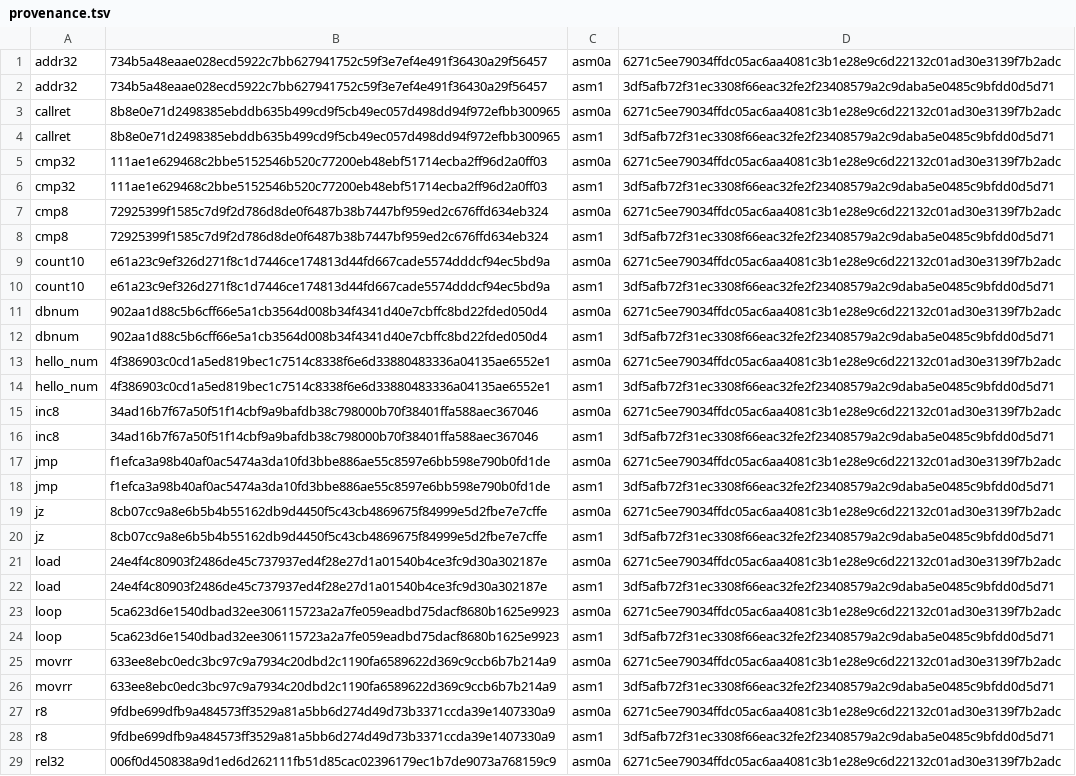
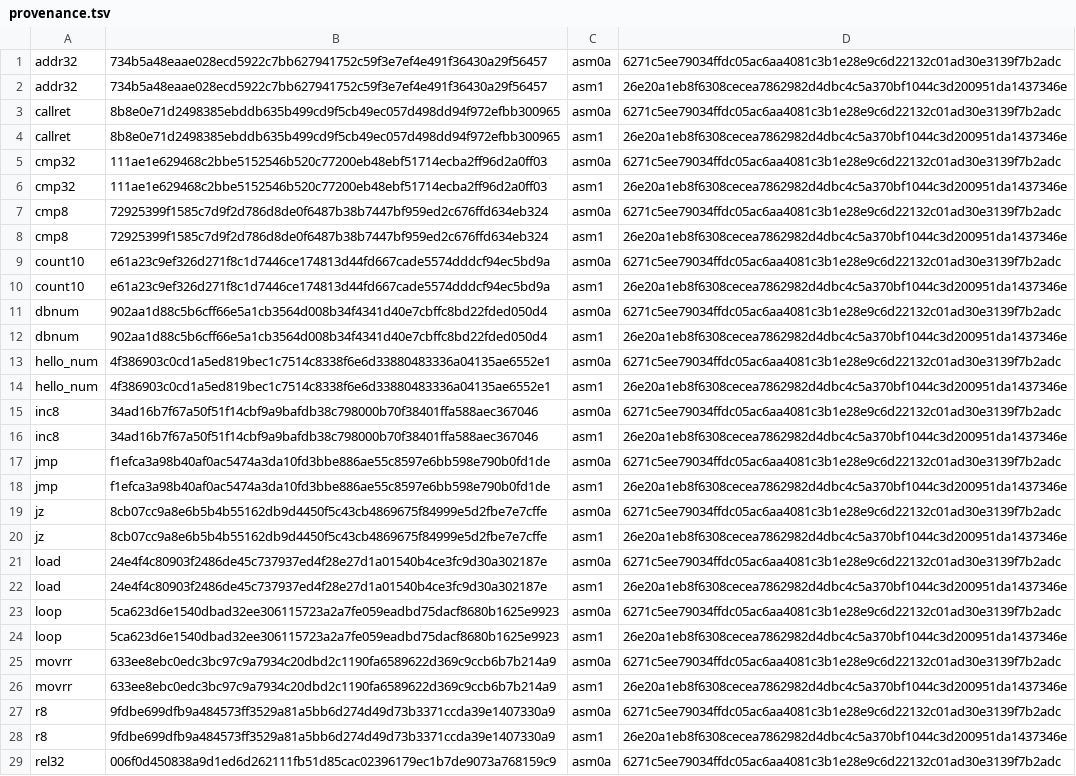
Before and after one commit to saxeum/asm-bootstrap, a TSV file: docs/provenance.tsv, drawn as a sheet; only a part is shown; the diff covers the shown part only; the diff names each change by its address in the sheet, - before the commit and + after, or states it on an @@ line.

```diff
--- a/docs/provenance.tsv
+++ b/docs/provenance.tsv
-D2: 3df5afb72f31ec3308f66eac32fe2f23408579a2c9daba5e0485c9bfdd0d5d71
+D2: 26e20a1eb8f6308cecea7862982d4dbc4c5a370bf1044c3d200951da1437346e
-D4: 3df5afb72f31ec3308f66eac32fe2f23408579a2c9daba5e0485c9bfdd0d5d71
+D4: 26e20a1eb8f6308cecea7862982d4dbc4c5a370bf1044c3d200951da1437346e
-D6: 3df5afb72f31ec3308f66eac32fe2f23408579a2c9daba5e0485c9bfdd0d5d71
+D6: 26e20a1eb8f6308cecea7862982d4dbc4c5a370bf1044c3d200951da1437346e
-D8: 3df5afb72f31ec3308f66eac32fe2f23408579a2c9daba5e0485c9bfdd0d5d71
+D8: 26e20a1eb8f6308cecea7862982d4dbc4c5a370bf1044c3d200951da1437346e
-D10: 3df5afb72f31ec3308f66eac32fe2f23408579a2c9daba5e0485c9bfdd0d5d71
+D10: 26e20a1eb8f6308cecea7862982d4dbc4c5a370bf1044c3d200951da1437346e
-D12: 3df5afb72f31ec3308f66eac32fe2f23408579a2c9daba5e0485c9bfdd0d5d71
+D12: 26e20a1eb8f6308cecea7862982d4dbc4c5a370bf1044c3d200951da1437346e
-D14: 3df5afb72f31ec3308f66eac32fe2f23408579a2c9daba5e0485c9bfdd0d5d71
+D14: 26e20a1eb8f6308cecea7862982d4dbc4c5a370bf1044c3d200951da1437346e
-D16: 3df5afb72f31ec3308f66eac32fe2f23408579a2c9daba5e0485c9bfdd0d5d71
+D16: 26e20a1eb8f6308cecea7862982d4dbc4c5a370bf1044c3d200951da1437346e
-D18: 3df5afb72f31ec3308f66eac32fe2f23408579a2c9daba5e0485c9bfdd0d5d71
+D18: 26e20a1eb8f6308cecea7862982d4dbc4c5a370bf1044c3d200951da1437346e
-D20: 3df5afb72f31ec3308f66eac32fe2f23408579a2c9daba5e0485c9bfdd0d5d71
+D20: 26e20a1eb8f6308cecea7862982d4dbc4c5a370bf1044c3d200951da1437346e
-D22: 3df5afb72f31ec3308f66eac32fe2f23408579a2c9daba5e0485c9bfdd0d5d71
+D22: 26e20a1eb8f6308cecea7862982d4dbc4c5a370bf1044c3d200951da1437346e
-D24: 3df5afb72f31ec3308f66eac32fe2f23408579a2c9daba5e0485c9bfdd0d5d71
+D24: 26e20a1eb8f6308cecea7862982d4dbc4c5a370bf1044c3d200951da1437346e
-D26: 3df5afb72f31ec3308f66eac32fe2f23408579a2c9daba5e0485c9bfdd0d5d71
+D26: 26e20a1eb8f6308cecea7862982d4dbc4c5a370bf1044c3d200951da1437346e
-D28: 3df5afb72f31ec3308f66eac32fe2f23408579a2c9daba5e0485c9bfdd0d5d71
+D28: 26e20a1eb8f6308cecea7862982d4dbc4c5a370bf1044c3d200951da1437346e
```
Also changed, not shown: 3 edited cells elsewhere in this file, docs/toolchain.tsv, 7 other files.
